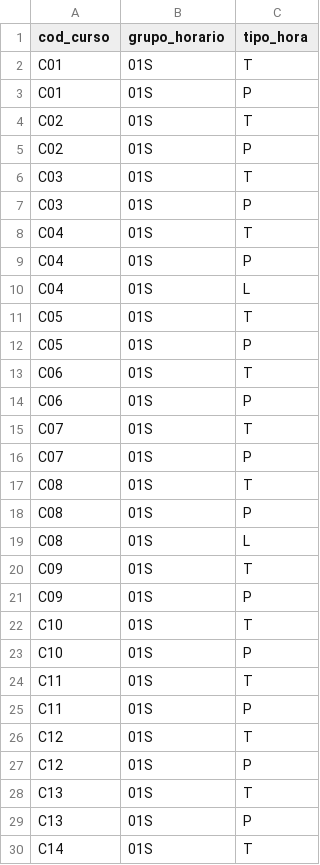
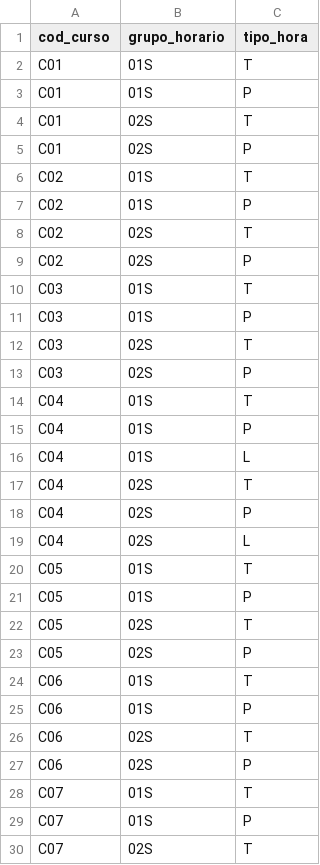
Before and after one commit to DiegoMBTamayo/Algoritmo-genetico-generacion-aulas, a CSV file: data/clase_fija.csv, drawn as a sheet; only a part is shown; the shorter side is filled out with more unchanged rows; the diff covers the shown part only; the diff names each change by its address in the sheet, - before the commit and + after, or states it on an @@ line.

```diff
--- a/data/clase_fija.csv
+++ b/data/clase_fija.csv
+row 4: C01 | 02S | T
+row 5: C01 | 02S | P
+row 8: C02 | 02S | T
+row 9: C02 | 02S | P
+row 12: C03 | 02S | T
+row 13: C03 | 02S | P
+row 17: C04 | 02S | T
+row 18: C04 | 02S | P
+row 19: C04 | 02S | L
+row 22: C05 | 02S | T
+row 23: C05 | 02S | P
+row 26: C06 | 02S | T
+row 27: C06 | 02S | P
+row 30: C07 | 02S | T
```
Also changed, not shown: 26 added rows, 2 moved rows and 4 edited cells elsewhere in this file, data/cursos.csv, data/docentes.csv, 2 other files.
